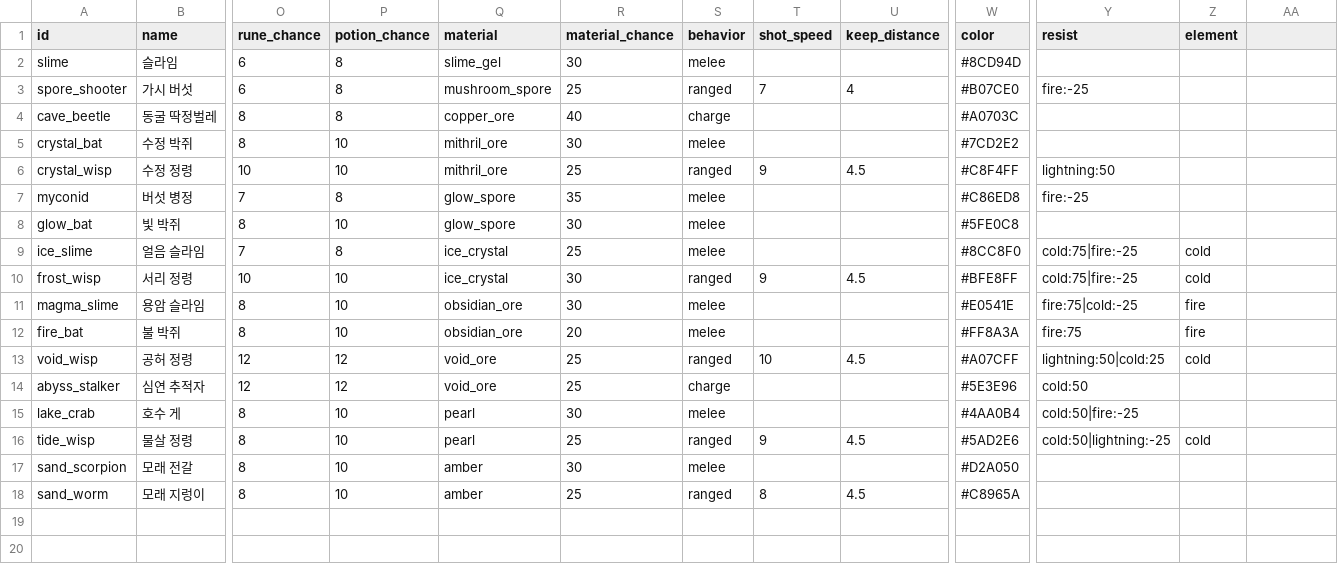
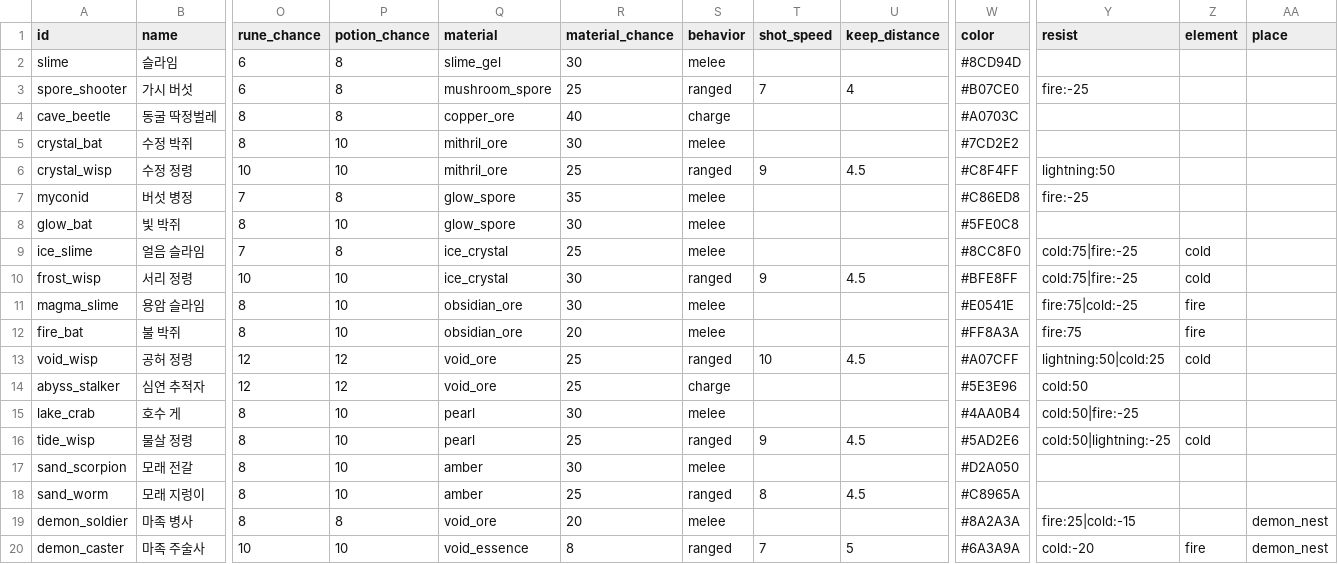
Before and after one commit to LeArc6910/pray-to, a CSV file: Assets/_Project/Data/Monsters/monsters.csv, drawn as a sheet; only a part is shown, gaps mark what is left out; rows hold the shown columns only; the diff names each change by its address in the sheet, - before the commit and + after, or states it on an @@ line.

Commit message:
Add harbour, temple and mine places, place traders and the nest's lord
Three new place styles: a harbour round an underground lake with a plank
pier, boats moored on the water, a lighthouse, nets, an anchor and
bollards; a ruined temple with a glowing rune altar, rune stones, a
broken ring of pillars, fallen columns and rubble; and a mining village
with a timbered mine entrance, rails running out of it, an ore cart,
ore heaps, miner's lanterns and a cabin. Dock and Rail are new walked
floors, never built on or dug; water is laid under the boats. The
places sheet gains three side places in these styles with their own
people (no story steps yet): Mist Harbour, Iron Valley and the Old
Temple.

npcs.csv gets a place column: a trader with one keeps a stall in that
place instead of near the spawn. The royal trader in the city sells
scrolls, potions, crystals and a rift key and buys gear and fine food;
the demon trader in the nest deals in void essence and crystals; the ore
trader in Iron Valley sells ores and buys bars.

monsters.csv and bosses.csv get a place column too. Demon soldiers and
casters come only round the demon nest, and only they come there. The
mad general Morg, a level 15 fire boss in the void lord's build in
crimson with horns, waits in an arena carved beside the nest on the far
side from its road, joined to it by a short road; every one of 24
seeds gets the arena. A bot with iron gear at level 14 kills him in
107 s against the crystal queen's 135 s.

Tests cover the new styles' dressing, the traders' stalls in their
places with the tile in front reached from the waypoint, the nest arena
and the general in it, and demons keeping to the nest. The world
generator, tile types and boss placement changed, so the protocol goes
to 0.73.0.

```diff
--- a/Assets/_Project/Data/Monsters/monsters.csv
+++ b/Assets/_Project/Data/Monsters/monsters.csv
-AA1: (empty)
+AA1: place
+row 19: demon_soldier | 마족 병사 | 8 | 8 | void_ore | 20 | melee |  |  | #8A2A3A | fire:25|cold:-15 |  | demon_nest
+row 20: demon_caster | 마족 주술사 | 10 | 10 | void_essence | 8 | ranged | 7 | 5 | #6A3A9A | cold:-20 | fire | demon_nest
```
Also changed, not shown: Assets/_Project/Data/Bosses/boss_attacks.csv, Assets/_Project/Data/Npcs/npcs.csv, 33 other files.
